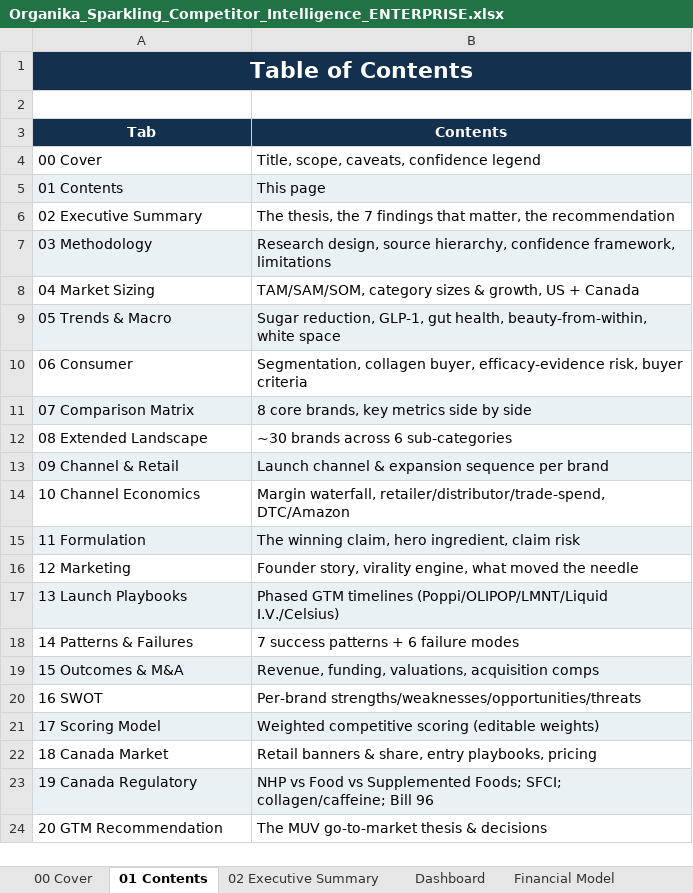
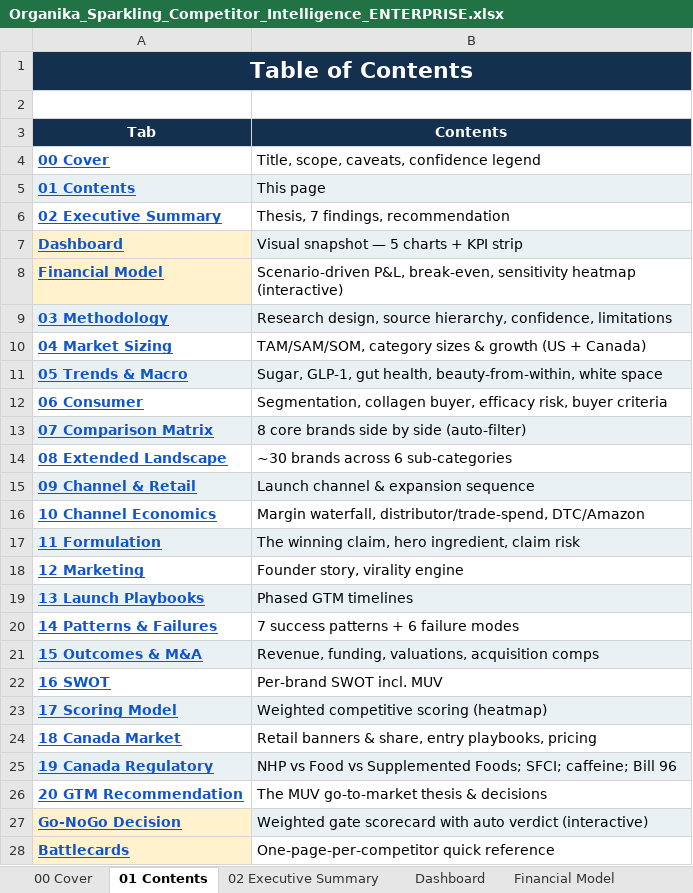
Before and after one commit to louisnto-cloud/my-first-project, an Excel workbook: Organika_Sparkling_Competitor_Intelligence_ENTERPRISE.xlsx, sheet 01 Contents, drawn as a sheet; only a part is shown; values as stored, in another font and other column widths than the file's, no borders; addresses are those after the commit; the diff covers the shown part only; the diff names each change by its address in the sheet, - before the commit and + after, or states it on an @@ line.

```diff
--- a/Organika_Sparkling_Competitor_Intelligence_ENTERPRISE.xlsx (sheet 01 Contents)
+++ b/Organika_Sparkling_Competitor_Intelligence_ENTERPRISE.xlsx (sheet 01 Contents)
@@ A4:A6 bold: off → on, underline: off → on, text colour: black → #1155CC @@
-B6 (Contents): The thesis, the 7 findings that matter, the recommendation
+B6 (Contents): Thesis, 7 findings, recommendation
+row 7: Dashboard | Visual snapshot — 5 charts + KPI strip
+row 8: Financial Model | Scenario-driven P&L, break-even, sensitivity heatmap (interactive)
@@ A9:A26 bold: off → on, underline: off → on, text colour: black → #1155CC @@
-B9 (Contents): …source hierarchy, confidence framework, limitations
+B9 (Contents): …source hierarchy, confidence, limitations
-B10 (Contents): …sizes & growth, US + Canada
+B10 (Contents): …sizes & growth (US + Canada)
-B11 (Contents): Sugar reduction, GLP-1, gut…
+B11 (Contents): Sugar, GLP-1, gut…
-B12 (Contents): …collagen buyer, efficacy-evidence risk, buyer…
+B12 (Contents): …collagen buyer, efficacy risk, buyer…
-B13 (Contents): 8 core brands, key metrics side by side
+B13 (Contents): 8 core brands side by side (auto-filter)
-B15 (Contents): Launch channel & expansion sequence per brand
+B15 (Contents): Launch channel & expansion sequence
-B16 (Contents): Margin waterfall, retailer/distributor/trade-spend, DTC/Amazon
+B16 (Contents): Margin waterfall, distributor/trade-spend, DTC/Amazon
-B18 (Contents): Founder story, virality engine, what moved the needle
+B18 (Contents): Founder story, virality engine
-B19 (Contents): Phased GTM timelines (Poppi/OLIPOP/LMNT/Liquid I.V./Celsius)
+B19 (Contents): Phased GTM timelines
-B22 (Contents): Per-brand strengths/weaknesses/opportunities/threats
+B22 (Contents): Per-brand SWOT incl. MUV
-B23 (Contents): Weighted competitive scoring (editable weights)
+B23 (Contents): Weighted competitive scoring (heatmap)
-B25 (Contents): …Foods; SFCI; collagen/caffeine; Bill 96
+B25 (Contents): …Foods; SFCI; caffeine; Bill 96
+row 27: Go-NoGo Decision | Weighted gate scorecard with auto verdict (interactive)
+row 28: Battlecards | One-page-per-competitor quick reference
```
Also changed, not shown: 1 edited cell and cell formats elsewhere in this sheet, sheet Financial Model, sheet 10 Channel Economics, sheet 18 Canada Market, sheet Dashboard, sheet 00 Cover, sheet 03 Methodology, 21 more sheets, other sheet tabs, hidden cells, charts or pictures, 2 other files.
